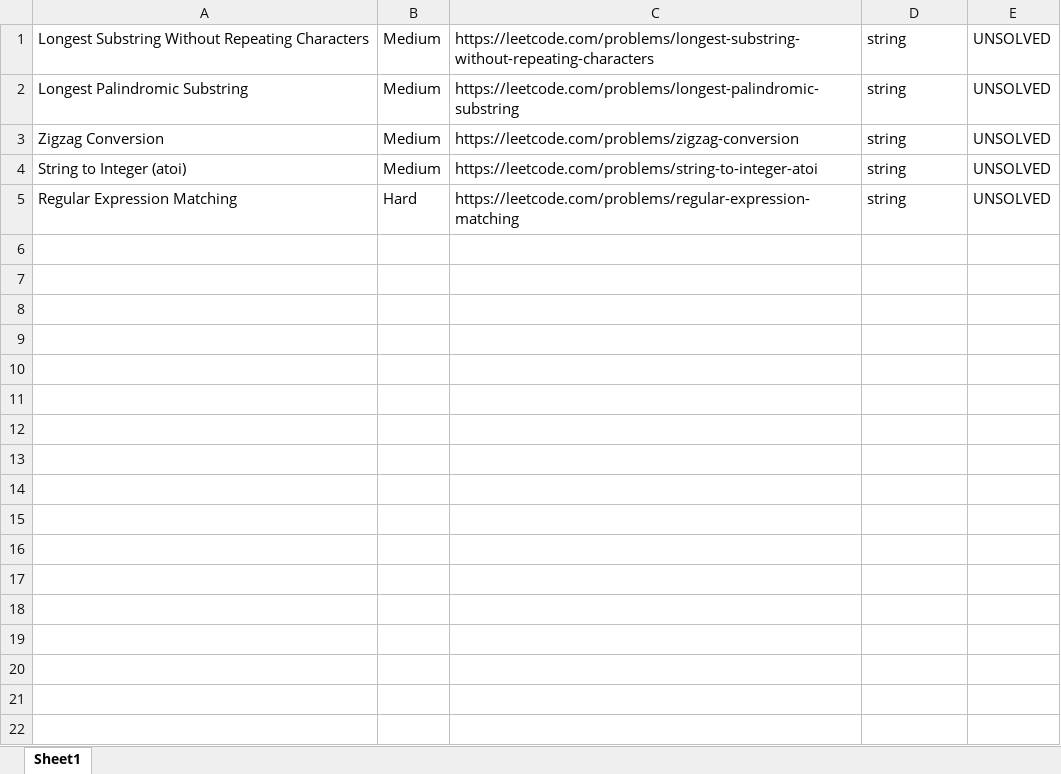
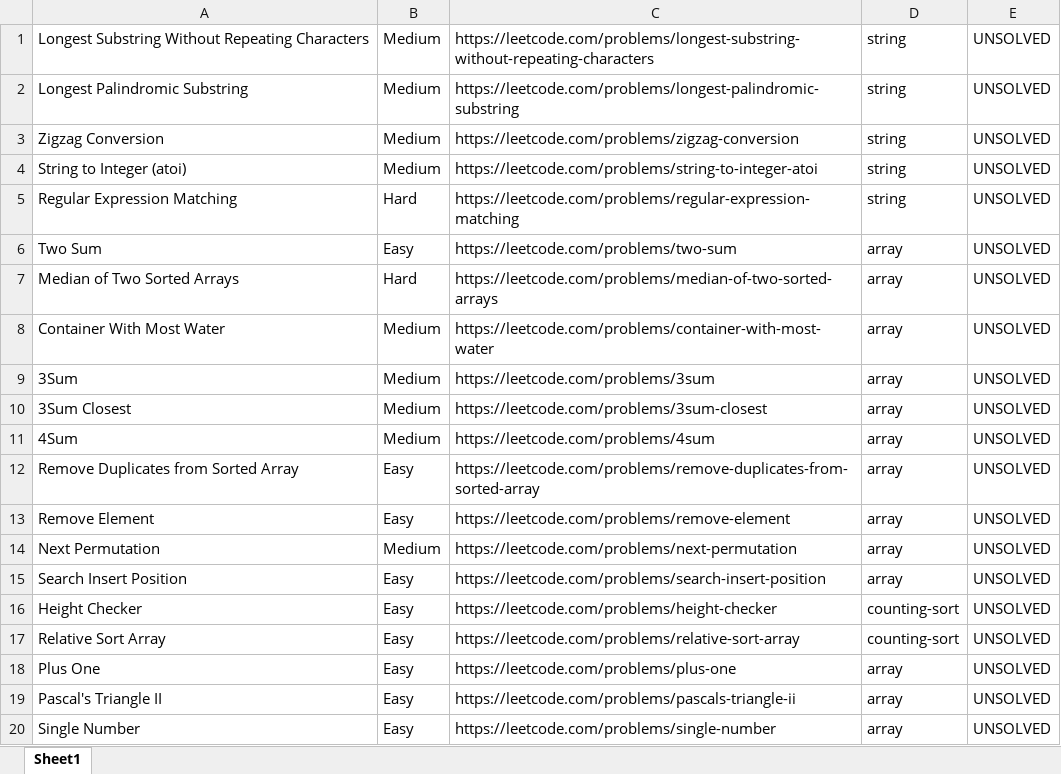
Before and after one commit to sriram1998/LCMAILER, an Excel workbook: resources/test.xlsx, sheet Sheet1, drawn as a sheet; values as stored, in another font and other column widths than the file's, no borders; the diff names each change by its address in the sheet, - before the commit and + after, or states it on an @@ line.

```diff
--- a/resources/test.xlsx (sheet Sheet1)
+++ b/resources/test.xlsx (sheet Sheet1)
+row 6: Two Sum | Easy | https://leetcode.com/problems/two-sum | array | UNSOLVED
+row 7: Median of Two Sorted Arrays | Hard | https://leetcode.com/problems/median-of-two-sorted-arrays | array | UNSOLVED
+row 8: Container With Most Water | Medium | https://leetcode.com/problems/container-with-most-water | array | UNSOLVED
+row 9: 3Sum | Medium | https://leetcode.com/problems/3sum | array | UNSOLVED
+row 10: 3Sum Closest | Medium | https://leetcode.com/problems/3sum-closest | array | UNSOLVED
+row 11: 4Sum | Medium | https://leetcode.com/problems/4sum | array | UNSOLVED
+row 12: Remove Duplicates from Sorted Array | Easy | https://leetcode.com/problems/remove-duplicates-from-sorted-array | array | UNSOLVED
+row 13: Remove Element | Easy | https://leetcode.com/problems/remove-element | array | UNSOLVED
+row 14: Next Permutation | Medium | https://leetcode.com/problems/next-permutation | array | UNSOLVED
+row 15: Search Insert Position | Easy | https://leetcode.com/problems/search-insert-position | array | UNSOLVED
+row 16: Height Checker | Easy | https://leetcode.com/problems/height-checker | counting-sort | UNSOLVED
+row 17: Relative Sort Array | Easy | https://leetcode.com/problems/relative-sort-array | counting-sort | UNSOLVED
+row 18: Plus One | Easy | https://leetcode.com/problems/plus-one | array | UNSOLVED
+row 19: Pascal's Triangle II | Easy | https://leetcode.com/problems/pascals-triangle-ii | array | UNSOLVED
+row 20: Single Number | Easy | https://leetcode.com/problems/single-number | array | UNSOLVED
```
Also changed, not shown: 8 other files.
